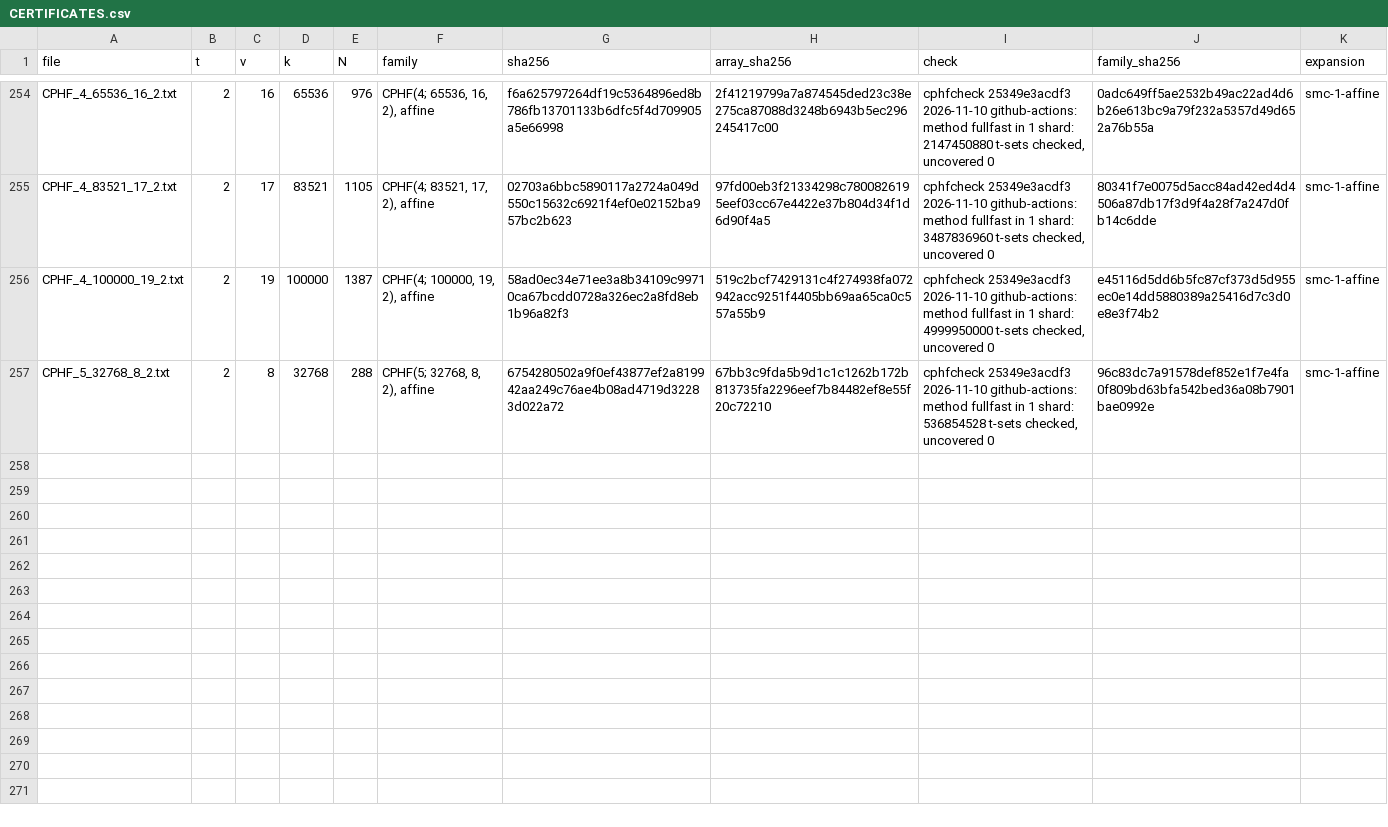
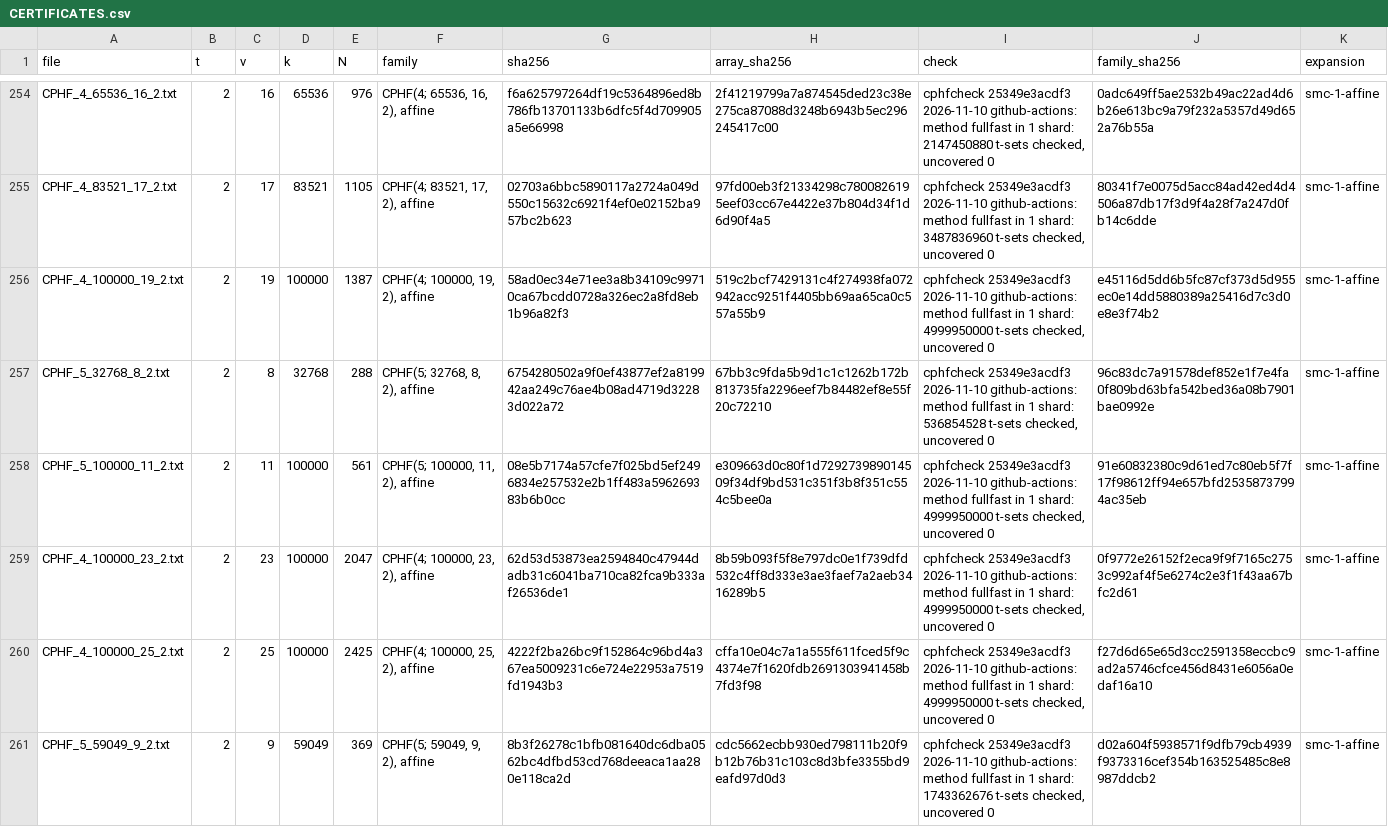
Before and after one commit to arhancanli/ca-tools, a CSV file: table/certificates/CERTIFICATES.csv, drawn as a sheet; only a part is shown, gaps mark what is left out.

```diff
--- a/table/certificates/CERTIFICATES.csv
+++ b/table/certificates/CERTIFICATES.csv
@@ -257 +257,5 @@
 "CPHF_5_32768_8_2.txt",2,8,32768,288,"CPHF(5; 32768, 8, 2), affine","6754280502a9f0ef43877ef2a819942aa249c76ae4b08ad4719d32283d022a72","67bb3c9fda5b9d1c1c1262b172b813735fa2296eef7b84482ef8e55f20c72210","cphfcheck 25349e3acdf3 2026-11-10 github-actions: method fullfast in 1 shard: 536854528 t-sets checked, uncovered 0","96c83dc7a91578def852e1f7e4fa0f809bd63bfa542bed36a08b7901bae0992e","smc-1-affine"
+"CPHF_5_100000_11_2.txt",2,11,100000,561,"CPHF(5; 100000, 11, 2), affine","08e5b7174a57cfe7f025bd5ef2496834e257532e2b1ff483a596269383b6b0cc","e309663d0c80f1d729273989014509f34df9bd531c351f3b8f351c554c5bee0a","cphfcheck 25349e3acdf3 2026-11-10 github-actions: method fullfast in 1 shard: 4999950000 t-sets checked, uncovered 0","91e60832380c9d61ed7c80eb5f7f17f98612ff94e657bfd25358737994ac35eb","smc-1-affine"
+"CPHF_4_100000_23_2.txt",2,23,100000,2047,"CPHF(4; 100000, 23, 2), affine","62d53d53873ea2594840c47944dadb31c6041ba710ca82fca9b333af26536de1","8b59b093f5f8e797dc0e1f739dfd532c4ff8d333e3ae3faef7a2aeb3416289b5","cphfcheck 25349e3acdf3 2026-11-10 github-actions: method fullfast in 1 shard: 4999950000 t-sets checked, uncovered 0","0f9772e26152f2eca9f9f7165c2753c992af4f5e6274c2e3f1f43aa67bfc2d61","smc-1-affine"
+"CPHF_4_100000_25_2.txt",2,25,100000,2425,"CPHF(4; 100000, 25, 2), affine","4222f2ba26bc9f152864c96bd4a367ea5009231c6e724e22953a7519fd1943b3","cffa10e04c7a1a555f611fced5f9c4374e7f1620fdb2691303941458b7fd3f98","cphfcheck 25349e3acdf3 2026-11-10 github-actions: method fullfast in 1 shard: 4999950000 t-sets checked, uncovered 0","f27d6d65e65d3cc2591358eccbc9ad2a5746cfce456d8431e6056a0edaf16a10","smc-1-affine"
+"CPHF_5_59049_9_2.txt",2,9,59049,369,"CPHF(5; 59049, 9, 2), affine","8b3f26278c1bfb081640dc6dba0562bc4dfbd53cd768deeaca1aa280e118ca2d","cdc5662ecbb930ed798111b20f9b12b76b31c103c8d3bfe3355bd9eafd97d0d3","cphfcheck 25349e3acdf3 2026-11-10 github-actions: method fullfast in 1 shard: 1743362676 t-sets checked, uncovered 0","d02a604f5938571f9dfb79cb4939f9373316cef354b163525485c8e8987ddcb2","smc-1-affine"
```
Also changed, not shown: table/derived.csv, 11 other files.
